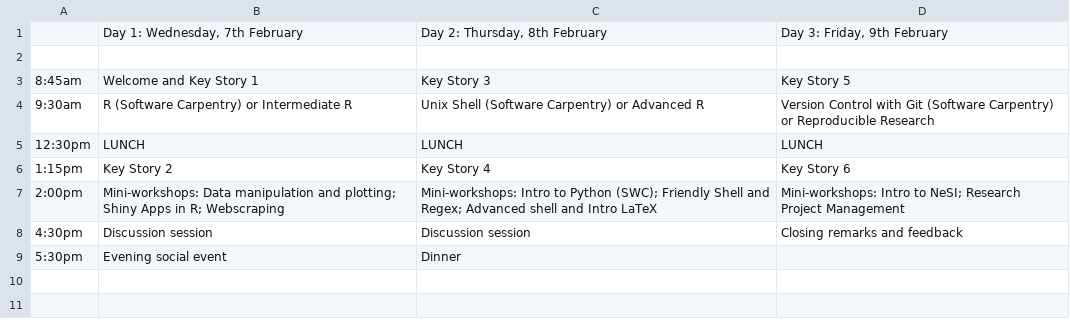
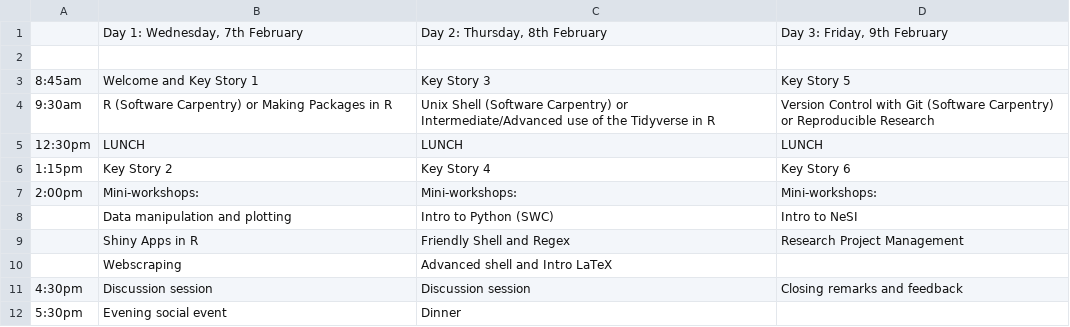
Before and after one commit to resbaz/resbaz2018, a CSV file: dunedin/schedule-v2.csv, drawn as a sheet.

Commit message:
Update schedule-v2.csv

```diff
--- a/dunedin/schedule-v2.csv
+++ b/dunedin/schedule-v2.csv
@@ -3,6 +3,9 @@
 8:45am,Welcome and Key Story 1,Key Story 3,Key Story 5
-9:30am,R (Software Carpentry) or Intermediate R,Unix Shell (Software Carpentry) or Advanced R,Version Control with Git (Software Carpentry) or Reproducible Research
+9:30am,R (Software Carpentry) or Making Packages in R,Unix Shell (Software Carpentry) or Intermediate/Advanced use of the Tidyverse in R ,Version Control with Git (Software Carpentry) or Reproducible Research
 12:30pm,LUNCH,LUNCH,LUNCH
 1:15pm,Key Story 2,Key Story 4,Key Story 6
-2:00pm,Mini-workshops: Data manipulation and plotting; Shiny Apps in R; Webscraping,Mini-workshops: Intro to Python (SWC); Friendly Shell and Regex; Advanced shell and Intro LaTeX,Mini-workshops: Intro to NeSI; Research Project Management
+2:00pm,Mini-workshops:,Mini-workshops:,Mini-workshops:
+,Data manipulation and plotting,Intro to Python (SWC),Intro to NeSI
+,Shiny Apps in R,Friendly Shell and Regex,Research Project Management
+,Webscraping,Advanced shell and Intro LaTeX,
 4:30pm,Discussion session,Discussion session,Closing remarks and feedback
```
